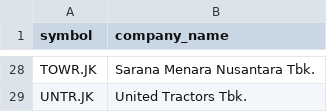
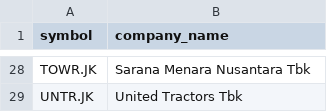
Before and after one commit to supertypeai/sectors_indices_company_list, a CSV file: company_list/companies_list_idxvesta28.csv, drawn as a sheet; only a part is shown, gaps mark what is left out; the diff covers the shown part only; the diff names each change by its address in the sheet, - before the commit and + after, or states it on an @@ line.

```diff
--- a/company_list/companies_list_idxvesta28.csv
+++ b/company_list/companies_list_idxvesta28.csv
-B28 (company_name): Sarana Menara Nusantara Tbk.
+B28 (company_name): Sarana Menara Nusantara Tbk
-B29 (company_name): United Tractors Tbk.
+B29 (company_name): United Tractors Tbk
```
Also changed, not shown: 9 added rows, 9 removed rows and 17 edited cells elsewhere in this file.
